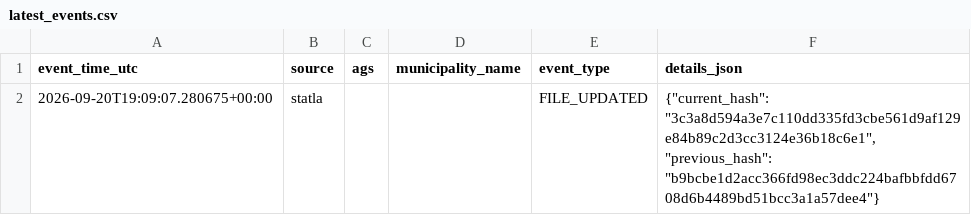
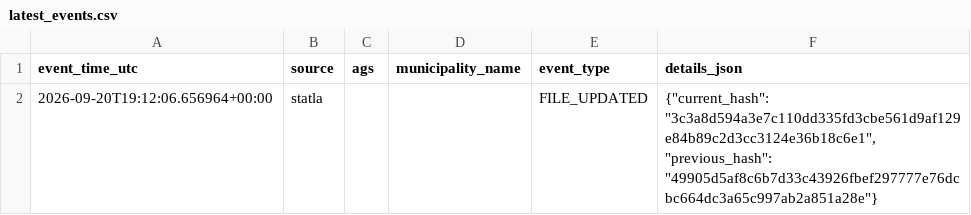
Before and after one commit to volzinnovation/wahl-monitor.de, a CSV file: data/2026-mv/reports/latest_events.csv, drawn as a sheet.

```diff
--- a/data/2026-mv/reports/latest_events.csv
+++ b/data/2026-mv/reports/latest_events.csv
@@ -1,2 +1,2 @@
 event_time_utc,source,ags,municipality_name,event_type,details_json
-2026-09-20T19:09:07.280675+00:00,statla,,,FILE_UPDATED,"{""current_hash"": ""3c3a8d594a3e7c110dd335fd3cbe561d9af129e84b89c2d3cc3124e36b18c6e1"", ""previous_hash"": ""b9bcbe1d2acc366fd98ec3ddc224bafbbfdd6708d6b4489bd51bcc3a1a57dee4""}"
+2026-09-20T19:12:06.656964+00:00,statla,,,FILE_UPDATED,"{""current_hash"": ""3c3a8d594a3e7c110dd335fd3cbe561d9af129e84b89c2d3cc3124e36b18c6e1"", ""previous_hash"": ""49905d5af8c6b7d33c43926fbef297777e76dcbc664dc3a65c997ab2a851a28e""}"
```
Also changed, not shown: data/2026-be/latest/official-results-source.csv, data/2026-be/latest/statla_party_results.csv, 7 other files.
